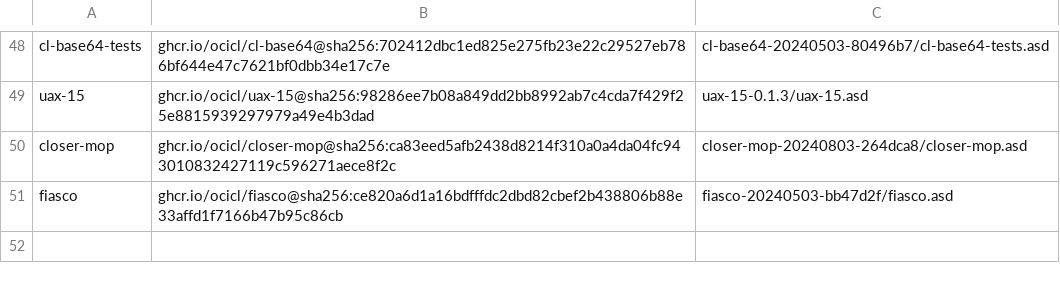
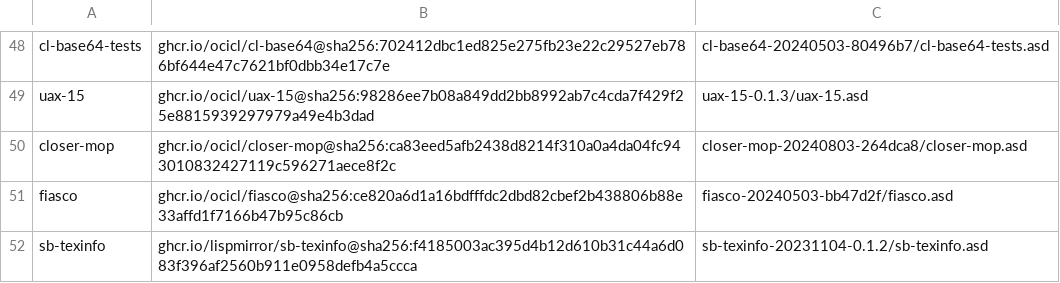
Before and after one commit to rudolfochrist/jasql, a CSV file: systems.csv, drawn as a sheet; only a part is shown, gaps mark what is left out; the diff names each change by its address in the sheet, - before the commit and + after, or states it on an @@ line.

Commit message:
Add sb-texinfo

```diff
--- a/systems.csv
+++ b/systems.csv
+row 52: sb-texinfo | ghcr.io/lispmirror/sb-texinfo@sha256:f4185003ac395d4b12d610b31c44a6d083f396af2560b911e0958defb4a5ccca | sb-texinfo-20231104-0.1.2/sb-texinfo.asd
```
